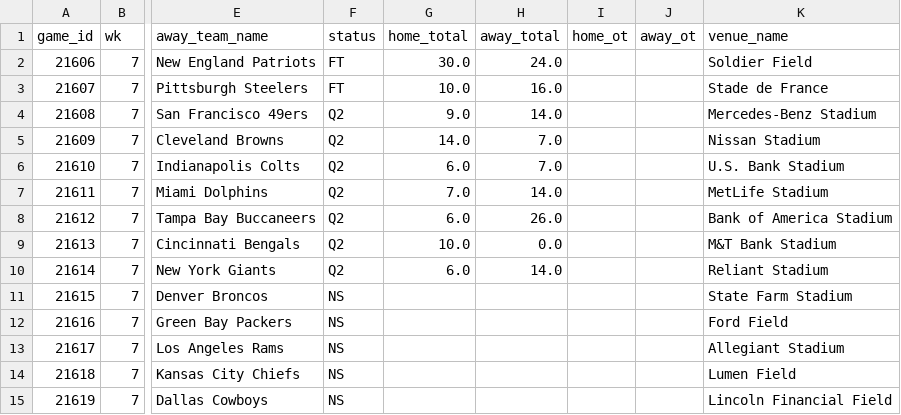
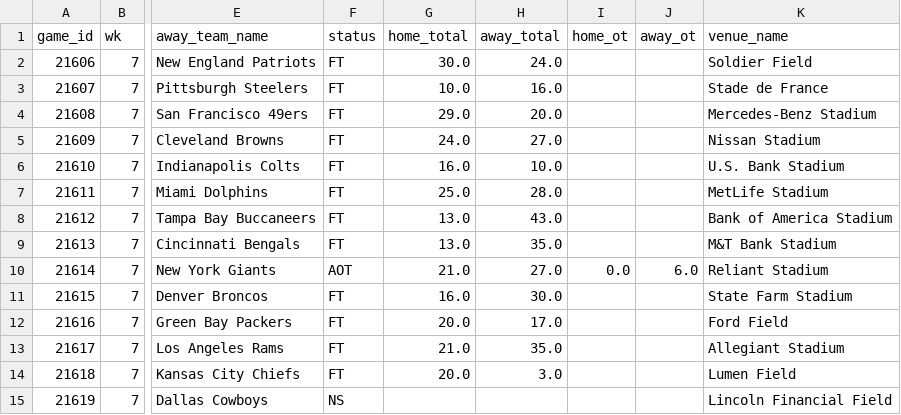
Before and after one commit to jameskroeker/nfl-betting-data-pipeline, a CSV file: data/weekly/2026_W7.csv, drawn as a sheet; only a part is shown, gaps mark what is left out; the diff names each change by its address in the sheet, - before the commit and + after, or states it on an @@ line.

```diff
--- a/data/weekly/2026_W7.csv
+++ b/data/weekly/2026_W7.csv
-F4:F9 (status): Q2
+F4:F9 (status): FT
-G4 (home_total): 9.0
+G4 (home_total): 29.0
-H4 (away_total): 14.0
+H4 (away_total): 20.0
-G5 (home_total): 14.0
+G5 (home_total): 24.0
-H5 (away_total): 7.0
+H5 (away_total): 27.0
-G6 (home_total): 6.0
+G6 (home_total): 16.0
-H6 (away_total): 7.0
+H6 (away_total): 10.0
-G7 (home_total): 7.0
+G7 (home_total): 25.0
-H7 (away_total): 14.0
+H7 (away_total): 28.0
-G8 (home_total): 6.0
+G8 (home_total): 13.0
-H8 (away_total): 26.0
+H8 (away_total): 43.0
-G9 (home_total): 10.0
+G9 (home_total): 13.0
-H9 (away_total): 0.0
+H9 (away_total): 35.0
-F10 (status): Q2
+F10 (status): AOT
-G10 (home_total): 6.0
+G10 (home_total): 21.0
-H10 (away_total): 14.0
+H10 (away_total): 27.0
-I10 (home_ot): (empty)
+I10 (home_ot): 0.0
-J10 (away_ot): (empty)
+J10 (away_ot): 6.0
-F11:F14 (status): NS
+F11:F14 (status): FT
-G11 (home_total): (empty)
+G11 (home_total): 16.0
-H11 (away_total): (empty)
+H11 (away_total): 30.0
-G12 (home_total): (empty)
+G12 (home_total): 20.0
-H12 (away_total): (empty)
+H12 (away_total): 17.0
-G13 (home_total): (empty)
+G13 (home_total): 21.0
-H13 (away_total): (empty)
+H13 (away_total): 35.0
-G14 (home_total): (empty)
+G14 (home_total): 20.0
-H14 (away_total): (empty)
+H14 (away_total): 3.0
```
Also changed, not shown: data/lines_history/2026_W8.csv, data/weekly/2026_W8.csv.
